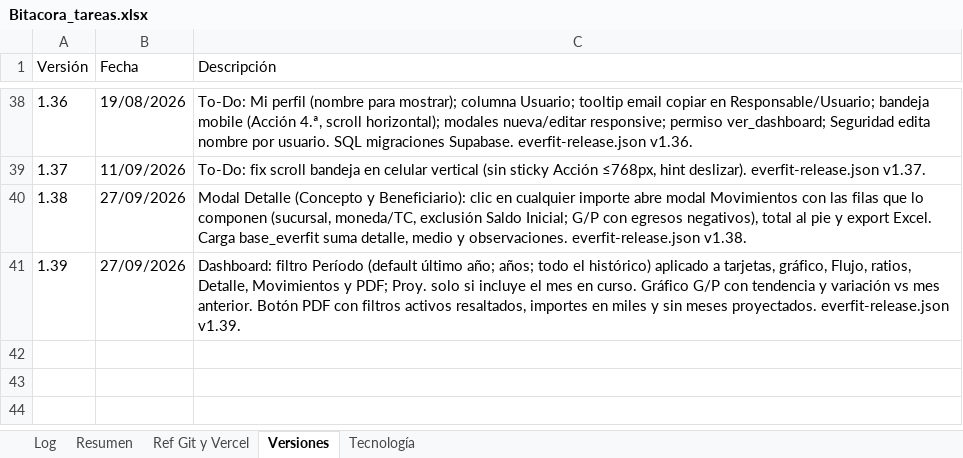
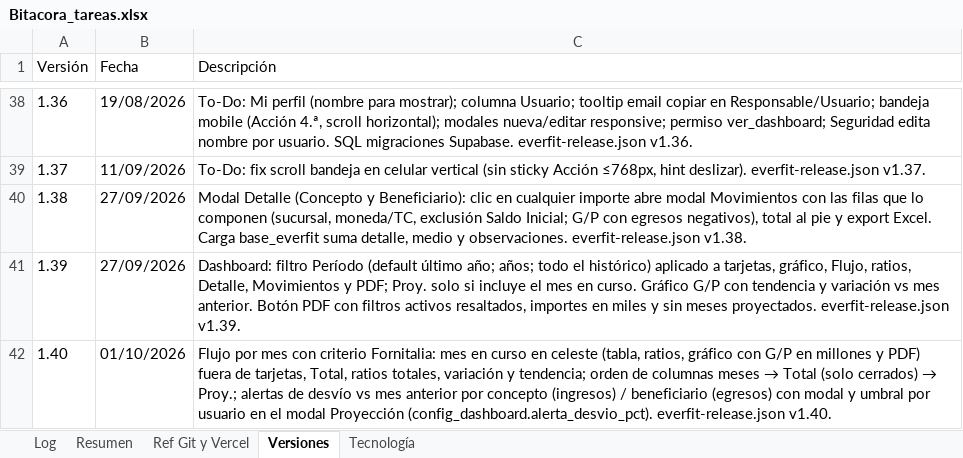
Before and after one commit to lucasbustosmartin-coder/Everfit, an Excel workbook: Bitacora_tareas.xlsx, sheet Versiones, drawn as a sheet; only a part is shown, gaps mark what is left out; values as stored, in another font and other column widths than the file's, no borders; the diff names each change by its address in the sheet, - before the commit and + after, or states it on an @@ line.

```diff
--- a/Bitacora_tareas.xlsx (sheet Versiones)
+++ b/Bitacora_tareas.xlsx (sheet Versiones)
+row 42: 1.40 | 01/10/2026 | Flujo por mes con criterio Fornitalia: mes en curso en celeste (tabla, ratios, gráfico con G/P en millones y PDF) fuera de tarjetas, Total, ratios totales, variación y tendencia; orden de columnas meses → Total (solo cerrados) → Proy.; alertas de desvío vs mes anterior por concepto (ingresos) / beneficiario (egresos) con modal y umbral por usuario en el modal Proyección (config_dashboard.alerta_desvio_pct). everfit-release.json v1.40.
```
Also changed, not shown: sheet Log, sheet Resumen, 6 other files.
